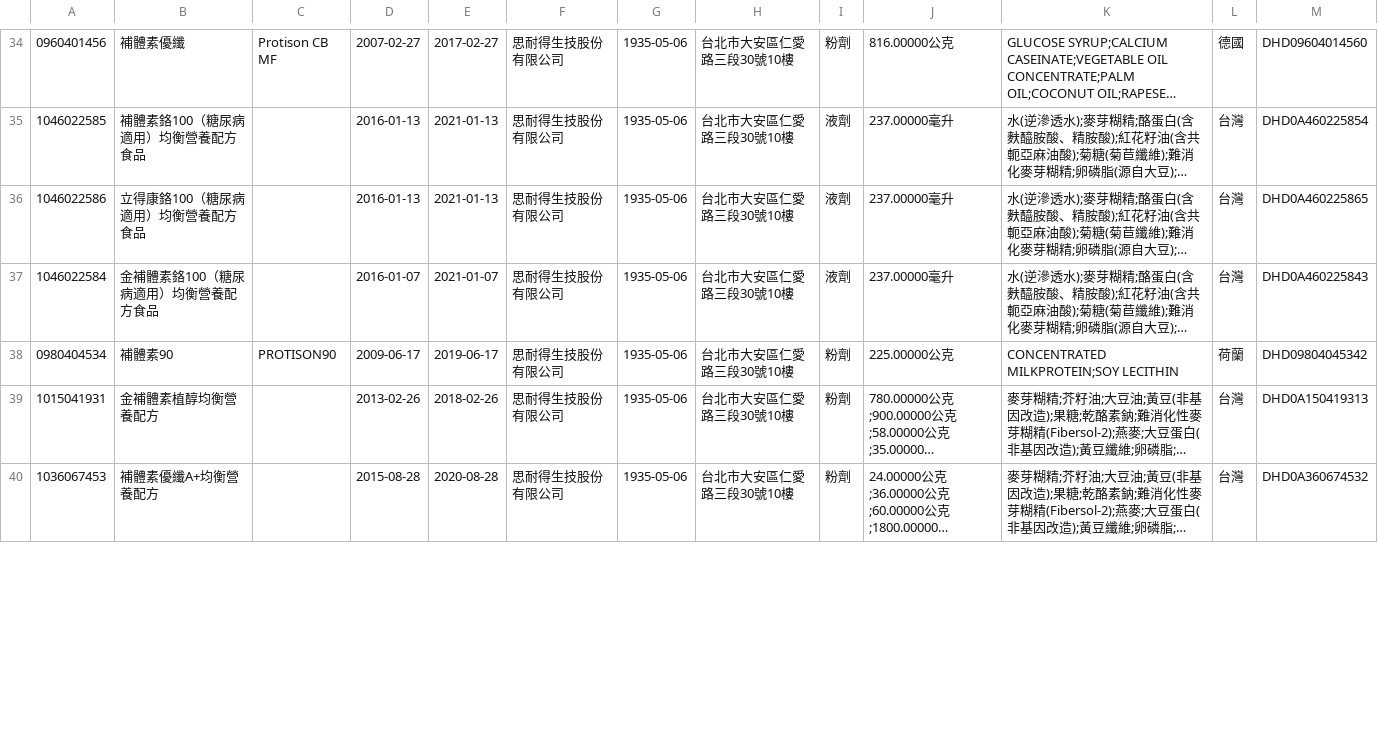
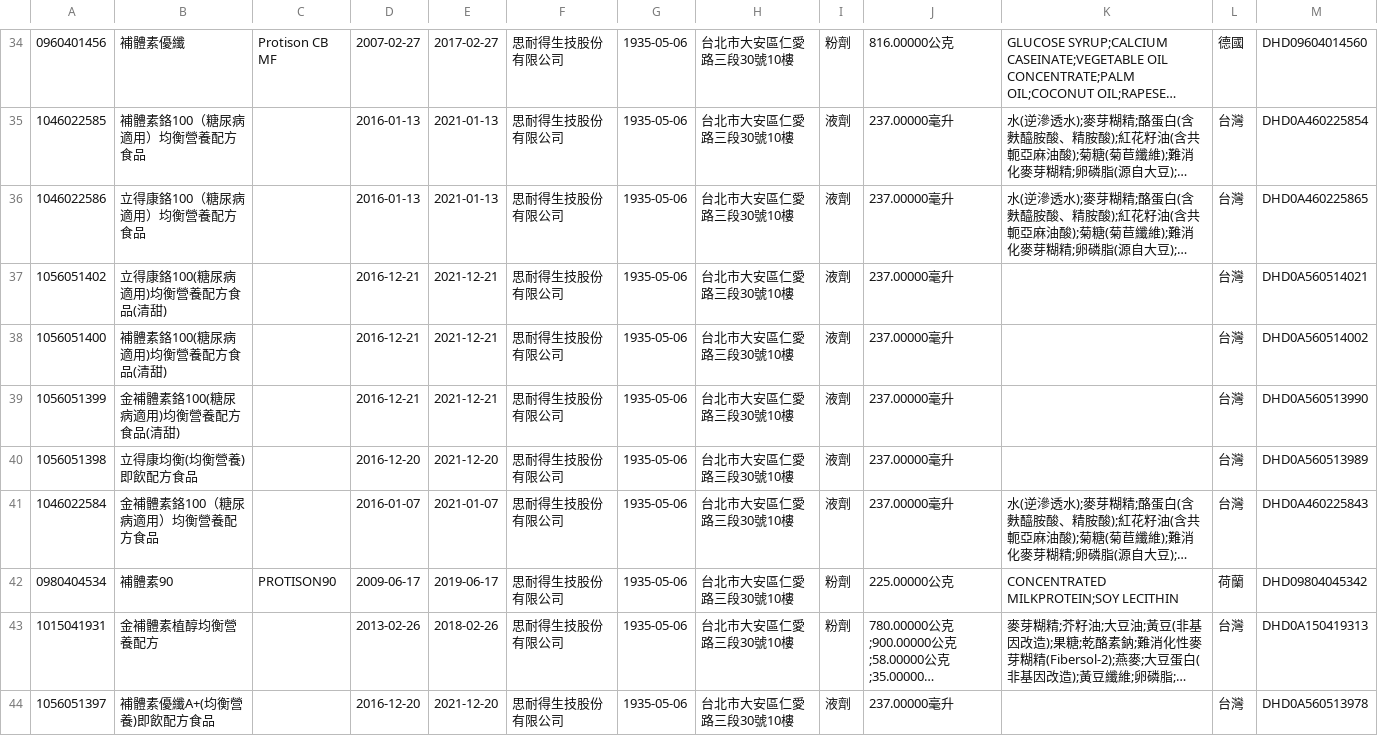
Before and after one commit to kiang/data.fda.gov.tw-list, a CSV file: dataset/63.csv, drawn as a sheet; only a part is shown, gaps mark what is left out; the shorter side is filled out with more unchanged rows; long unchanged cells end in …; the diff covers the shown part only; the diff names each change by its address in the sheet, - before the commit and + after, or states it on an @@ line.

```diff
--- a/dataset/63.csv
+++ b/dataset/63.csv
+row 37: 1056051402 | 立得康鉻100(糖尿病適用)均衡營養配方食品(清甜) |  | 2016-12-21 | 2021-12-21 | 思耐得生技股份有限公司 | 1935-05-06 | 台北市大安區仁愛路三段30號10樓 | 液劑 | 237.00000毫升 |  | 台灣 | DHD0A560514021
+row 38: 1056051400 | 補體素鉻100(糖尿病適用)均衡營養配方食品(清甜) |  | 2016-12-21 | 2021-12-21 | 思耐得生技股份有限公司 | 1935-05-06 | 台北市大安區仁愛路三段30號10樓 | 液劑 | 237.00000毫升 |  | 台灣 | DHD0A560514002
+row 39: 1056051399 | 金補體素鉻100(糖尿病適用)均衡營養配方食品(清甜) |  | 2016-12-21 | 2021-12-21 | 思耐得生技股份有限公司 | 1935-05-06 | 台北市大安區仁愛路三段30號10樓 | 液劑 | 237.00000毫升 |  | 台灣 | DHD0A560513990
+row 40: 1056051398 | 立得康均衡(均衡營養)即飲配方食品 |  | 2016-12-20 | 2021-12-20 | 思耐得生技股份有限公司 | 1935-05-06 | 台北市大安區仁愛路三段30號10樓 | 液劑 | 237.00000毫升 |  | 台灣 | DHD0A560513989
+row 44: 1056051397 | 補體素優纖A+(均衡營養)即飲配方食品 |  | 2016-12-20 | 2021-12-20 | 思耐得生技股份有限公司 | 1935-05-06 | 台北市大安區仁愛路三段30號10樓 | 液劑 | 237.00000毫升 |  | 台灣 | DHD0A560513978
```
Also changed, not shown: 5 added rows, 3 removed rows, 34 moved rows and 3 edited cells elsewhere in this file, dataset/11.csv, list.csv.
